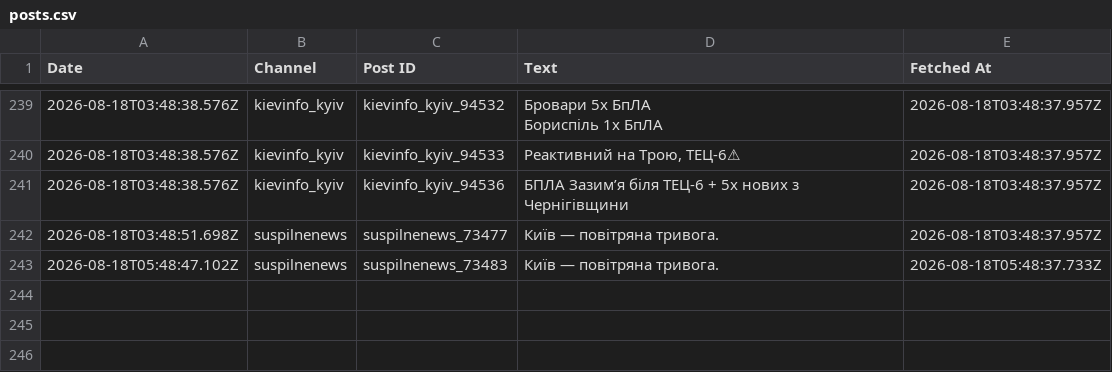
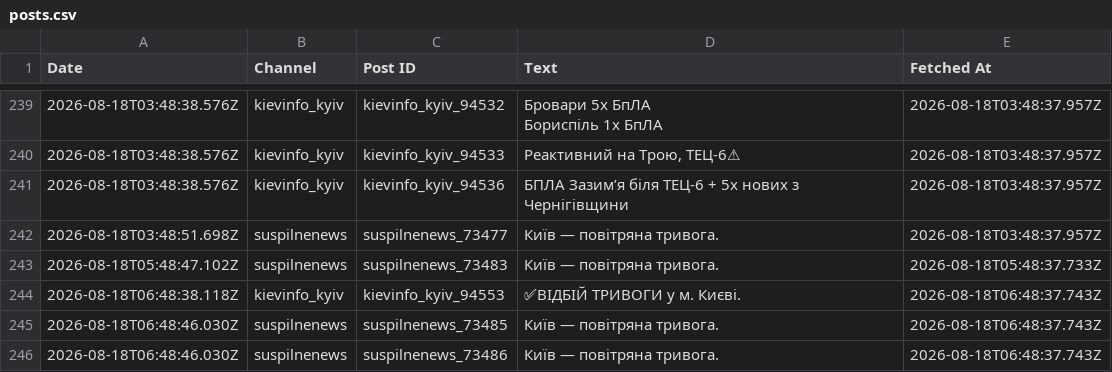
Before and after one commit to ymotorna/news-digest-data, a CSV file: posts.csv, drawn as a sheet; only a part is shown, gaps mark what is left out; the diff names each change by its address in the sheet, - before the commit and + after, or states it on an @@ line.

Commit message:
Update 2026-08-18T06:48

```diff
--- a/posts.csv
+++ b/posts.csv
+row 244: 2026-08-18T06:48:38.118Z | kievinfo_kyiv | kievinfo_kyiv_94553 | ✅ВІДБІЙ ТРИВОГИ у м. Києві. | 2026-08-18T06:48:37.743Z
+row 245: 2026-08-18T06:48:46.030Z | suspilnenews | suspilnenews_73485 | Київ — повітряна тривога. | 2026-08-18T06:48:37.743Z
+row 246: 2026-08-18T06:48:46.030Z | suspilnenews | suspilnenews_73486 | Київ — повітряна тривога. | 2026-08-18T06:48:37.743Z
```
